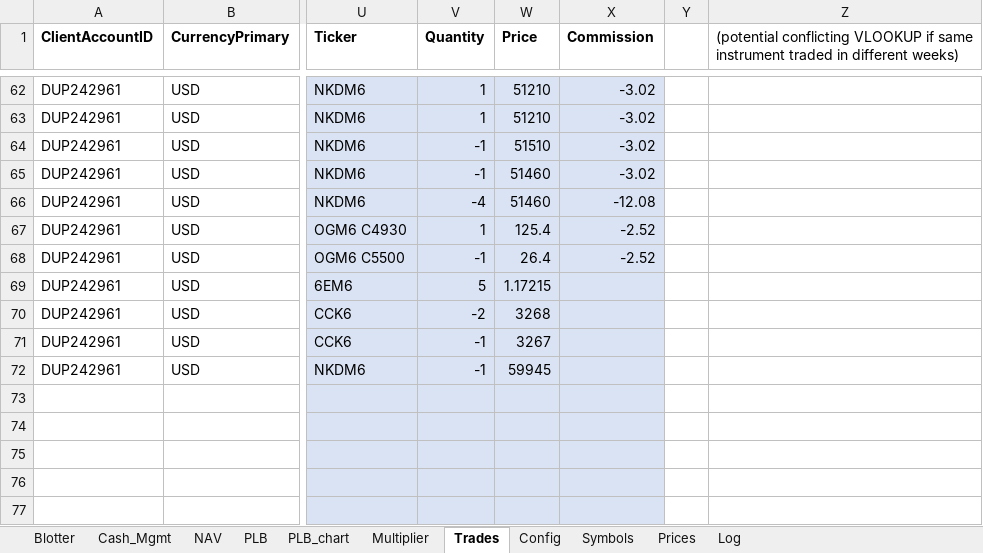
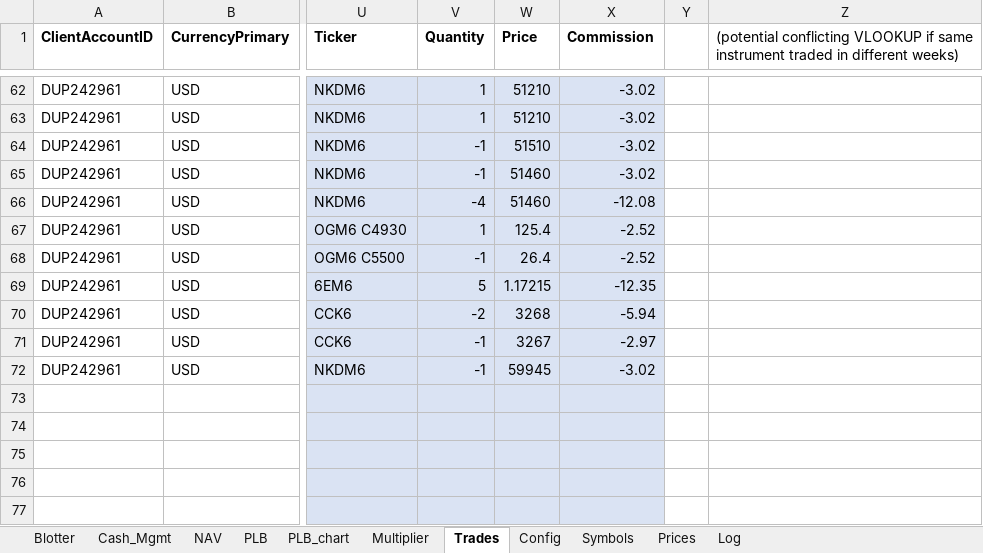
Before and after one commit to spatrese/1xw-website, an Excel workbook: 1XW_TradeBlotter_Web.xlsx, sheet Trades, drawn as a sheet; only a part is shown, gaps mark what is left out; values as stored, in another font and other column widths than the file's, no borders; the diff names each change by its address in the sheet, - before the commit and + after, or states it on an @@ line.

```diff
--- a/1XW_TradeBlotter_Web.xlsx (sheet Trades)
+++ b/1XW_TradeBlotter_Web.xlsx (sheet Trades)
-X69 (Commission): (empty)
+X69 (Commission): -12.35
-X70 (Commission): (empty)
+X70 (Commission): -5.94
-X71 (Commission): (empty)
+X71 (Commission): -2.97
-X72 (Commission): (empty)
+X72 (Commission): -3.02
```
Also changed, not shown: sheet PLB, sheet Blotter, sheet NAV, charts or pictures, 1 other file.
